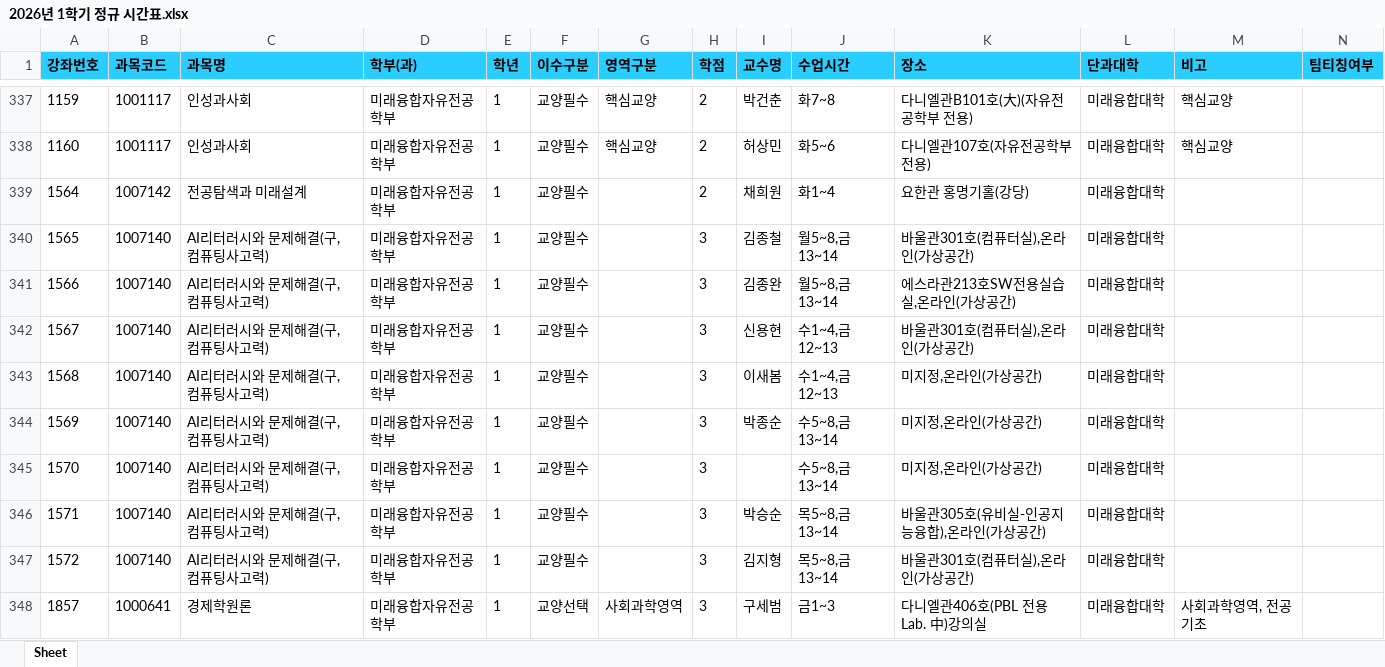
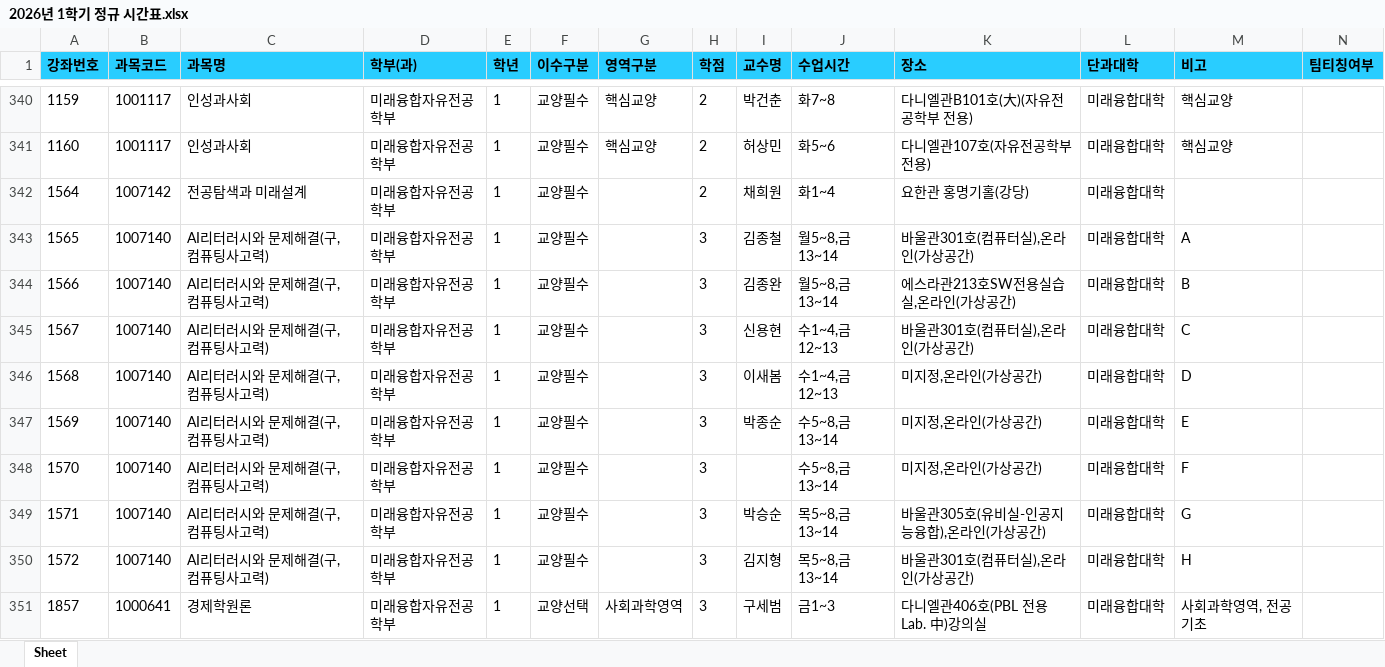
Before and after one commit to syu-kr/lecture.syu.kr-everytime, an Excel workbook: data/2026년 1학기 정규 시간표.xlsx, sheet Sheet, drawn as a sheet; only a part is shown, gaps mark what is left out; values as stored, in another font and other column widths than the file's, no borders; addresses are those after the commit; the diff covers the shown part only; the diff names each change by its address in the sheet, - before the commit and + after, or states it on an @@ line.

```diff
--- a/data/2026년 1학기 정규 시간표.xlsx (sheet Sheet)
+++ b/data/2026년 1학기 정규 시간표.xlsx (sheet Sheet)
-M343 (비고): (empty)
+M343 (비고): A
-M344 (비고): (empty)
+M344 (비고): B
-M345 (비고): (empty)
+M345 (비고): C
-M346 (비고): (empty)
+M346 (비고): D
-M347 (비고): (empty)
+M347 (비고): E
-M348 (비고): (empty)
+M348 (비고): F
-M349 (비고): (empty)
+M349 (비고): G
-M350 (비고): (empty)
+M350 (비고): H
```
Also changed, not shown: 7 added rows, 3 removed rows and 72 edited cells elsewhere in this sheet, 1 other file.
